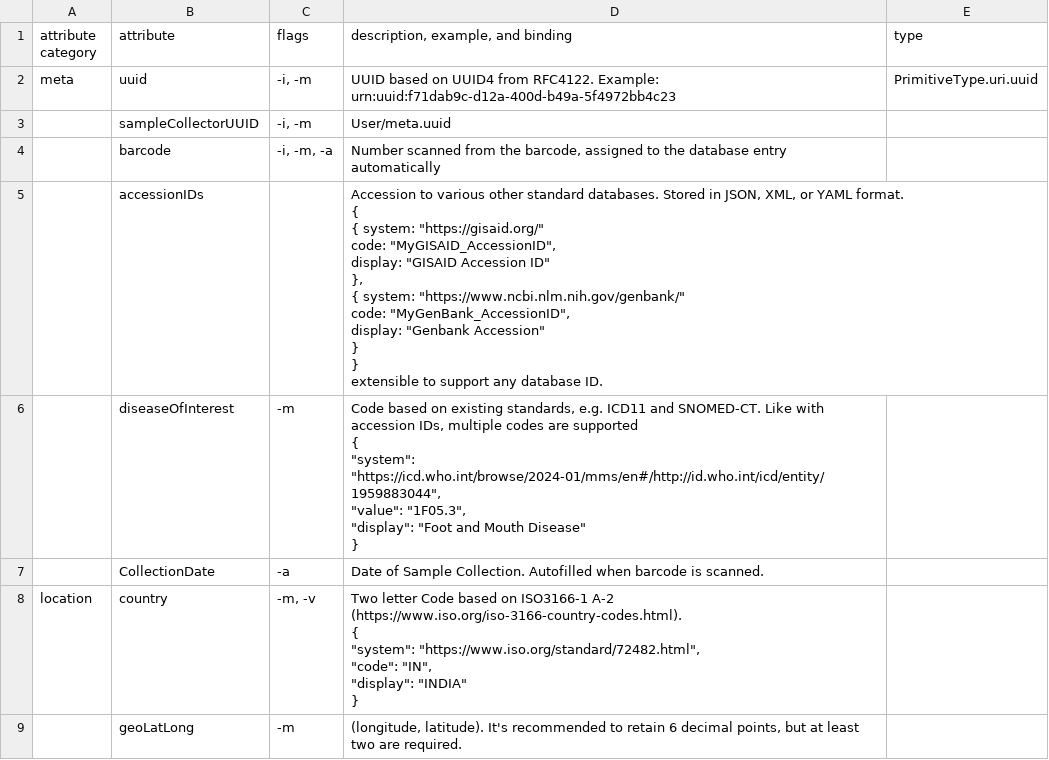
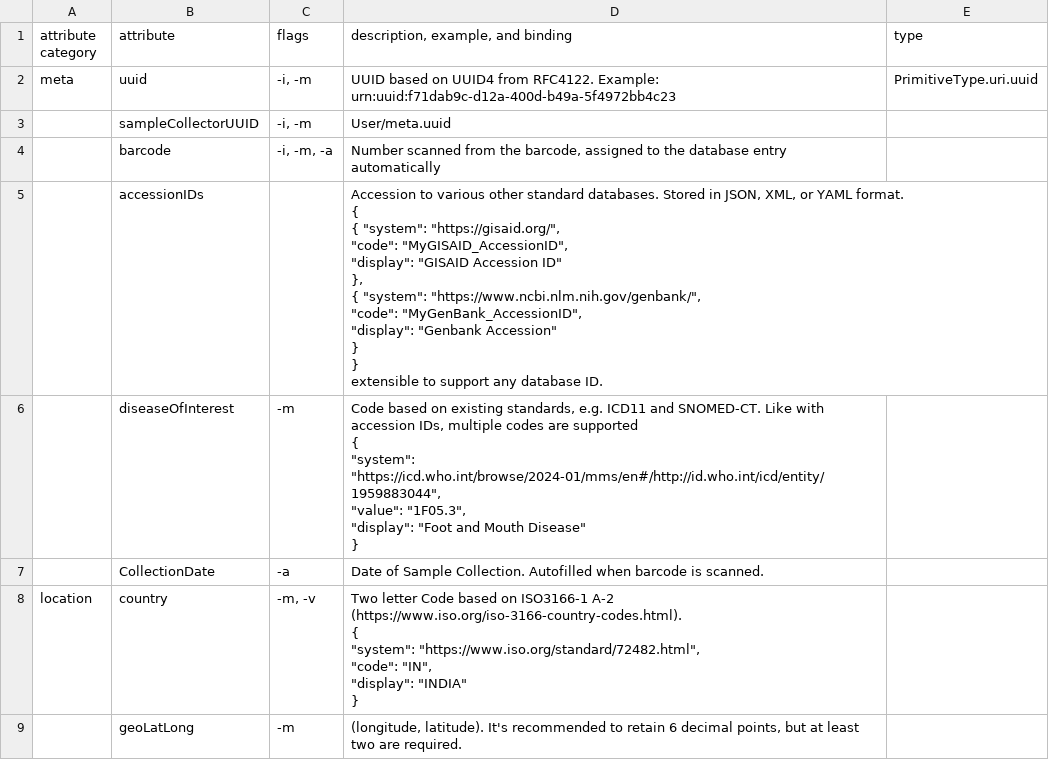
Before and after one commit to dsih-artpark/dses, a CSV file: docs/csvs/sample.csv, drawn as a sheet; only a part is shown.

```diff
--- a/docs/csvs/sample.csv
+++ b/docs/csvs/sample.csv
@@ -4,16 +4,16 @@ meta,uuid,"-i, -m",UUID based on UUID4 from RFC4122. Example: urn:uuid:f71dab9c-
 ,barcode,"-i, -m, -a","Number scanned from the barcode, assigned to the database entry automatically",
-,accessionIDs,,"Accession to various other standard databases. Stored in JSON, XML, or YAML format.
-
-{
- { system: ""https://gisaid.org/""
-   code: ""MyGISAID_AccessionID"",
-   display: ""GISAID Accession ID""
-  },
- { system: ""https://www.ncbi.nlm.nih.gov/genbank/""
-   code: ""MyGenBank_AccessionID"",
-   display: ""Genbank Accession""
-  }
-}
-
-extensible to support any database ID.",
+,accessionIDs,,"Accession to various other standard databases. Stored in JSON, XML, or YAML format.
+
+  {
+    { ""system"": ""https://gisaid.org/"",
+      ""code"": ""MyGISAID_AccessionID"",
+      ""display"": ""GISAID Accession ID""
+      },
+    { ""system"": ""https://www.ncbi.nlm.nih.gov/genbank/"",
+      ""code"": ""MyGenBank_AccessionID"",
+      ""display"": ""Genbank Accession""
+    }
+  }
+
+extensible to support any database ID.",
 ,diseaseOfInterest,-m,"Code based on existing standards, e.g. ICD11 and SNOMED-CT. Like with accession IDs, multiple codes are supported
```
Also changed, not shown: docs/csvs/user.csv, 6 other files.
